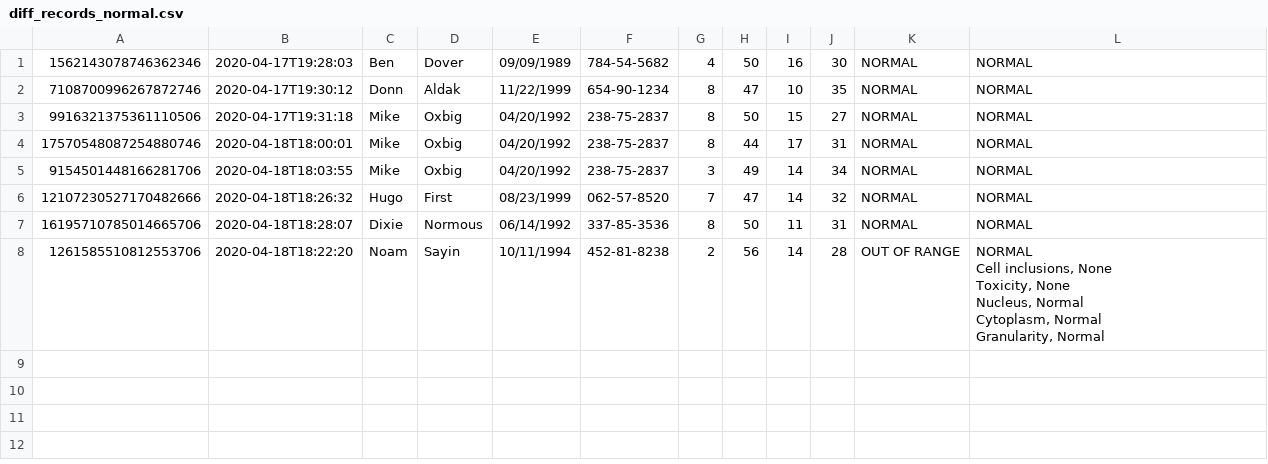
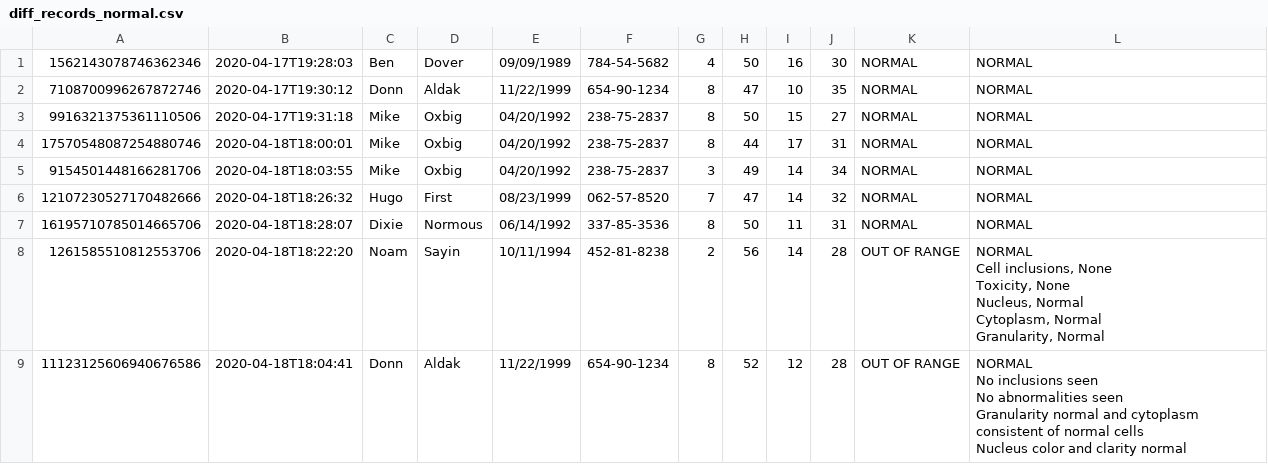
Before and after one commit to gregglegarda/WBC_Recognition_DEMO, a CSV file: records/diff_records_normal.csv, drawn as a sheet; ↵ is a line break in a cell; the diff names each change by its address in the sheet, - before the commit and + after, or states it on an @@ line.

Commit message:
doctors comments better, no need to write normal or abnormal just write comments and it classifies automatically

```diff
--- a/records/diff_records_normal.csv
+++ b/records/diff_records_normal.csv
+row 9: 11123125606940676586 | 2020-04-18T18:04:41 | Donn | Aldak | 11/22/1999 | 654-90-1234 | 8 | 52 | 12 | 28 | OUT OF RANGE | NORMAL ↵ No inclusions seen ↵ No abnormalities seen ↵ Granularity normal and cytoplasm consistent of normal cells ↵ Nucleus color and clarity normal
```
Also changed, not shown: records/diff_records_outofrange.csv, 2 other files.
